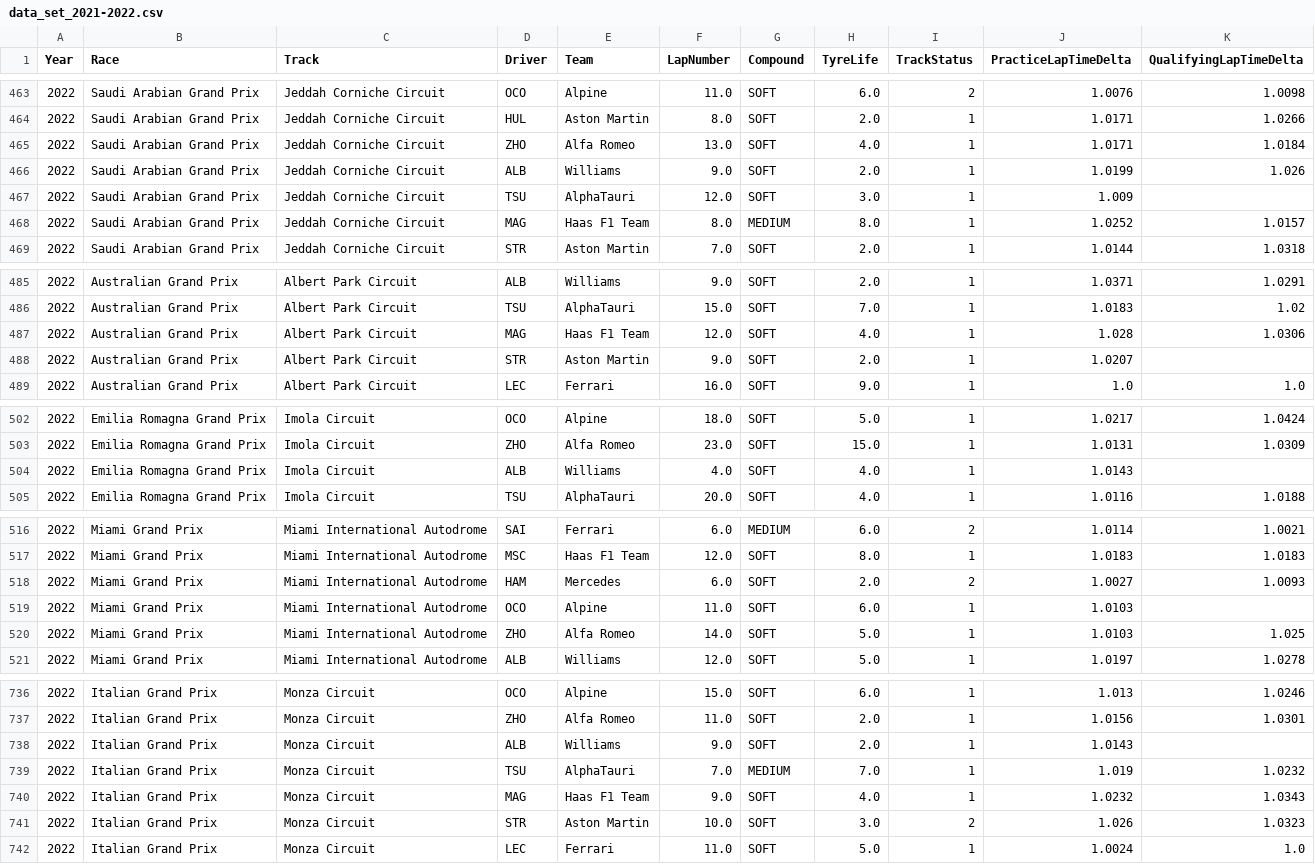
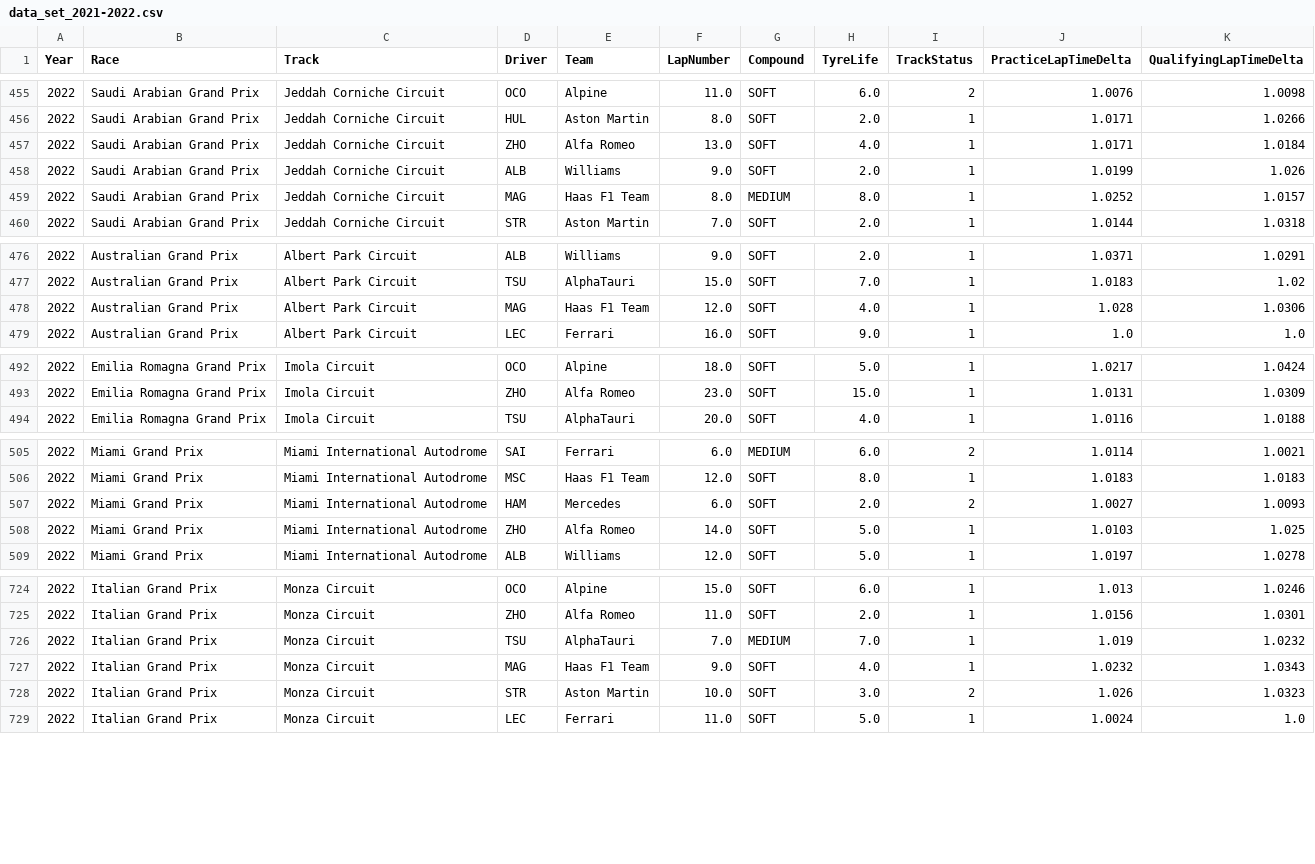
Before and after one commit to santosleijon/f1-fp2-quali-predictor, a CSV file: data_set_2021-2022.csv, drawn as a sheet; only a part is shown, gaps mark what is left out; the diff covers the shown part only.

```diff
--- a/data_set_2021-2022.csv
+++ b/data_set_2021-2022.csv
@@ -466,3 +458,2 @@ Year,Race,Track,Driver,Team,LapNumber,Compound,TyreLife,TrackStatus,PracticeLapT
 2022,Saudi Arabian Grand Prix,Jeddah Corniche Circuit,ALB,Williams,9.0,SOFT,2.0,1,1.0199,1.026
-2022,Saudi Arabian Grand Prix,Jeddah Corniche Circuit,TSU,AlphaTauri,12.0,SOFT,3.0,1,1.009,
 2022,Saudi Arabian Grand Prix,Jeddah Corniche Circuit,MAG,Haas F1 Team,8.0,MEDIUM,8.0,1,1.0252,1.0157
@@ -487,3 +478,2 @@ Year,Race,Track,Driver,Team,LapNumber,Compound,TyreLife,TrackStatus,PracticeLapT
 2022,Australian Grand Prix,Albert Park Circuit,MAG,Haas F1 Team,12.0,SOFT,4.0,1,1.028,1.0306
-2022,Australian Grand Prix,Albert Park Circuit,STR,Aston Martin,9.0,SOFT,2.0,1,1.0207,
 2022,Australian Grand Prix,Albert Park Circuit,LEC,Ferrari,16.0,SOFT,9.0,1,1.0,1.0
@@ -503,3 +493,2 @@ Year,Race,Track,Driver,Team,LapNumber,Compound,TyreLife,TrackStatus,PracticeLapT
 2022,Emilia Romagna Grand Prix,Imola Circuit,ZHO,Alfa Romeo,23.0,SOFT,15.0,1,1.0131,1.0309
-2022,Emilia Romagna Grand Prix,Imola Circuit,ALB,Williams,4.0,SOFT,4.0,1,1.0143,
 2022,Emilia Romagna Grand Prix,Imola Circuit,TSU,AlphaTauri,20.0,SOFT,4.0,1,1.0116,1.0188
@@ -518,3 +507,2 @@ Year,Race,Track,Driver,Team,LapNumber,Compound,TyreLife,TrackStatus,PracticeLapT
 2022,Miami Grand Prix,Miami International Autodrome,HAM,Mercedes,6.0,SOFT,2.0,2,1.0027,1.0093
-2022,Miami Grand Prix,Miami International Autodrome,OCO,Alpine,11.0,SOFT,6.0,1,1.0103,
 2022,Miami Grand Prix,Miami International Autodrome,ZHO,Alfa Romeo,14.0,SOFT,5.0,1,1.0103,1.025
@@ -737,3 +725,2 @@ Year,Race,Track,Driver,Team,LapNumber,Compound,TyreLife,TrackStatus,PracticeLapT
 2022,Italian Grand Prix,Monza Circuit,ZHO,Alfa Romeo,11.0,SOFT,2.0,1,1.0156,1.0301
-2022,Italian Grand Prix,Monza Circuit,ALB,Williams,9.0,SOFT,2.0,1,1.0143,
 2022,Italian Grand Prix,Monza Circuit,TSU,AlphaTauri,7.0,MEDIUM,7.0,1,1.019,1.0232
```
Also changed, not shown: 9 removed rows and 42 edited cells elsewhere in this file, 1 other file.
